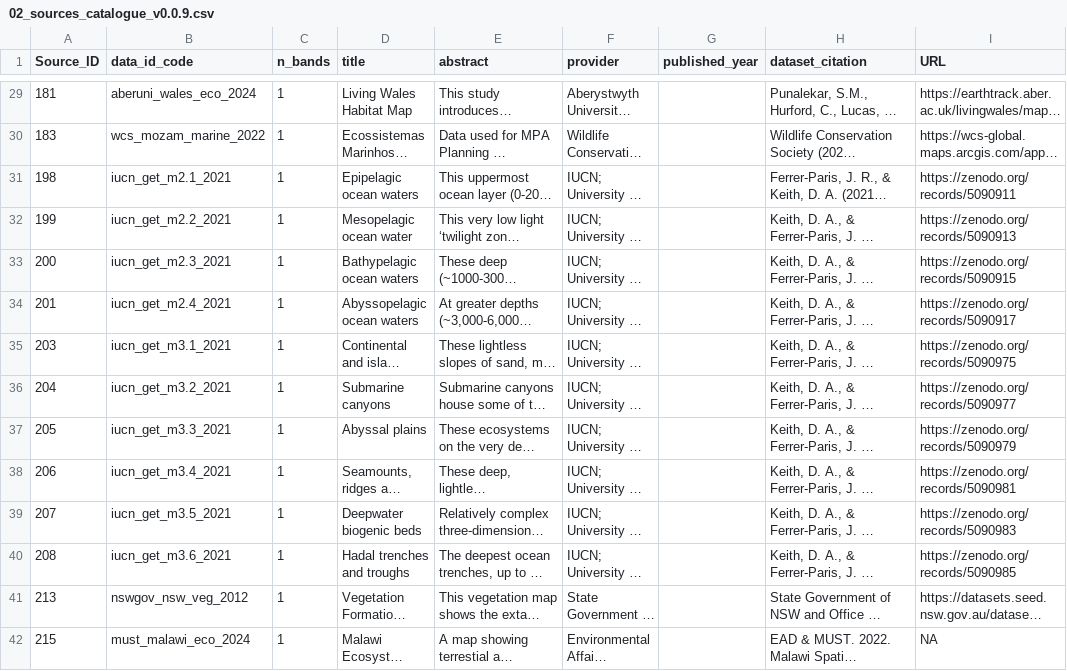
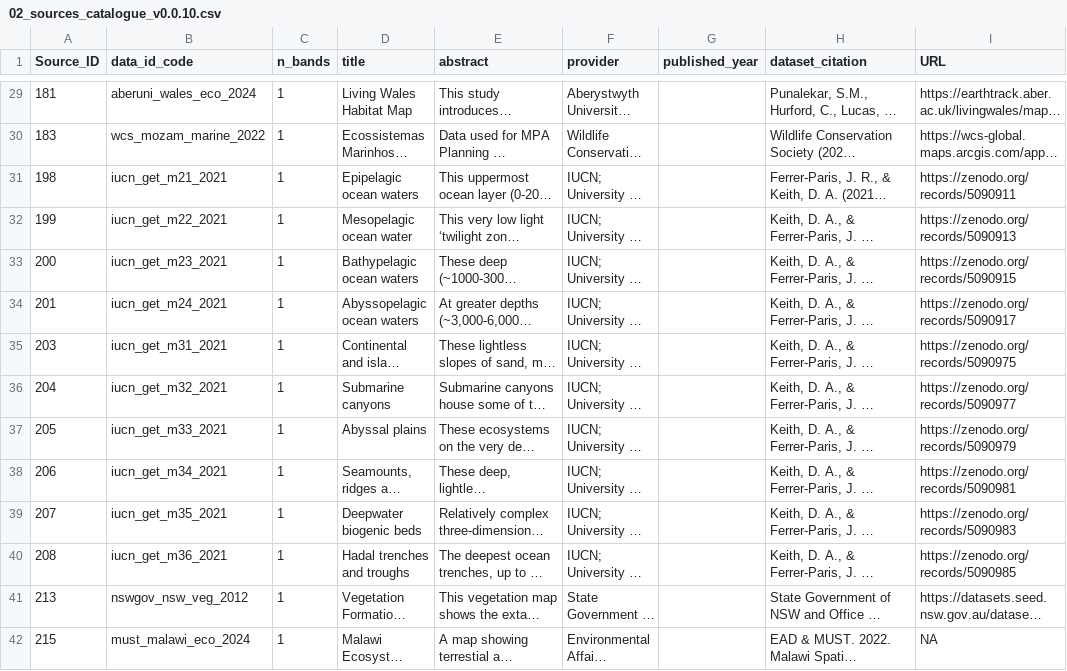
Before and after one commit to Global-Ecosystems-Atlas/data-catalogue, a CSV file: resources/02_sources_catalogue_v0.0.10.csv (was resources/02_sources_catalogue_v0.0.9.csv), drawn as a sheet; only a part is shown, gaps mark what is left out; long unchanged cells end in …; the diff names each change by its address in the sheet, - before the commit and + after, or states it on an @@ line.

Commit message:
Update sources catalogue to v0.0.10

```diff
--- a/resources/02_sources_catalogue_v0.0.9.csv
+++ b/resources/02_sources_catalogue_v0.0.10.csv
-B31 (data_id_code): iucn_get_m2.1_2021
+B31 (data_id_code): iucn_get_m21_2021
-B32 (data_id_code): iucn_get_m2.2_2021
+B32 (data_id_code): iucn_get_m22_2021
-B33 (data_id_code): iucn_get_m2.3_2021
+B33 (data_id_code): iucn_get_m23_2021
-B34 (data_id_code): iucn_get_m2.4_2021
+B34 (data_id_code): iucn_get_m24_2021
-B35 (data_id_code): iucn_get_m3.1_2021
+B35 (data_id_code): iucn_get_m31_2021
-B36 (data_id_code): iucn_get_m3.2_2021
+B36 (data_id_code): iucn_get_m32_2021
-B37 (data_id_code): iucn_get_m3.3_2021
+B37 (data_id_code): iucn_get_m33_2021
-B38 (data_id_code): iucn_get_m3.4_2021
+B38 (data_id_code): iucn_get_m34_2021
-B39 (data_id_code): iucn_get_m3.5_2021
+B39 (data_id_code): iucn_get_m35_2021
-B40 (data_id_code): iucn_get_m3.6_2021
+B40 (data_id_code): iucn_get_m36_2021
```
